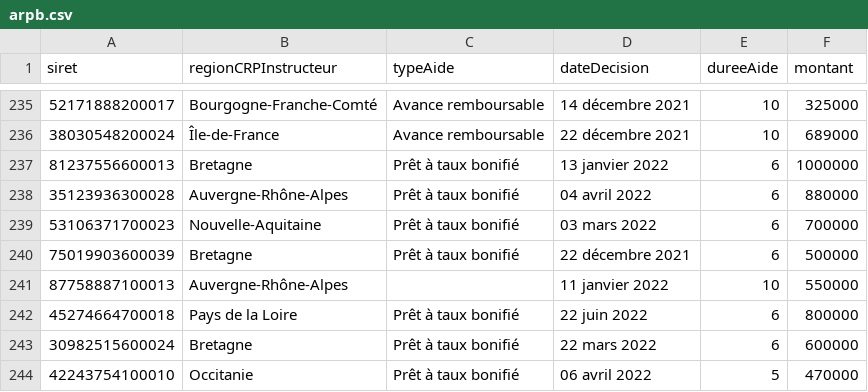
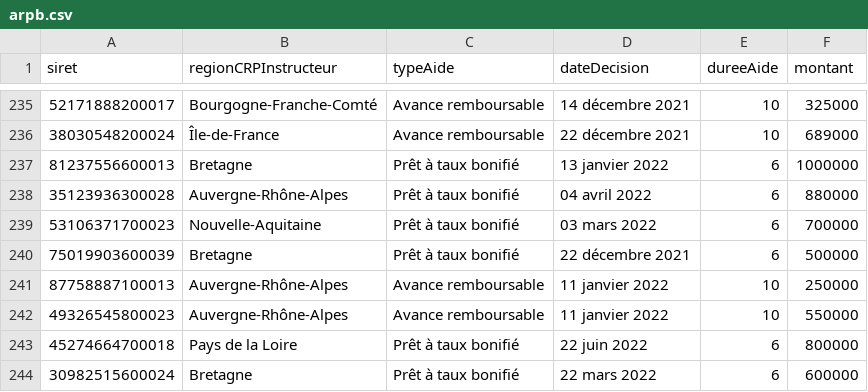
Before and after one commit to chrnin/arpbDge, a CSV file: arpb.csv, drawn as a sheet; only a part is shown, gaps mark what is left out; the shorter side is filled out with more unchanged rows.

Commit message:
New data at 2022-06-29T06:28:27Z [skip ci]

```diff
--- a/arpb.csv
+++ b/arpb.csv
@@ -240,3 +240,4 @@ siret,regionCRPInstructeur,typeAide,dateDecision,dureeAide,montant
 75019903600039,Bretagne,Prêt à taux bonifié,22 décembre 2021,6,500000
-87758887100013,Auvergne-Rhône-Alpes,,11 janvier 2022,10,550000
+87758887100013,Auvergne-Rhône-Alpes,Avance remboursable,11 janvier 2022,10,250000
+49326545800023,Auvergne-Rhône-Alpes,Avance remboursable,11 janvier 2022,10,550000
 45274664700018,Pays de la Loire,Prêt à taux bonifié,22 juin 2022,6,800000
```
